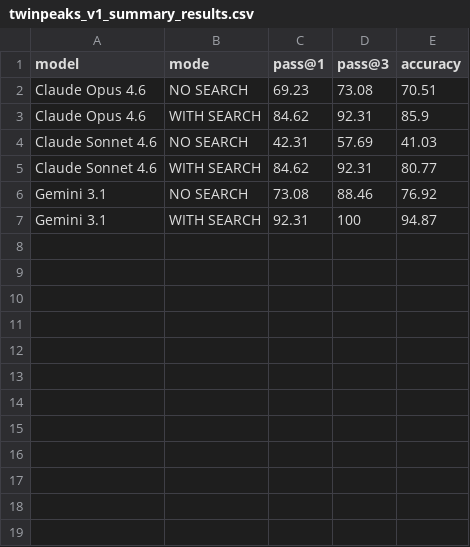
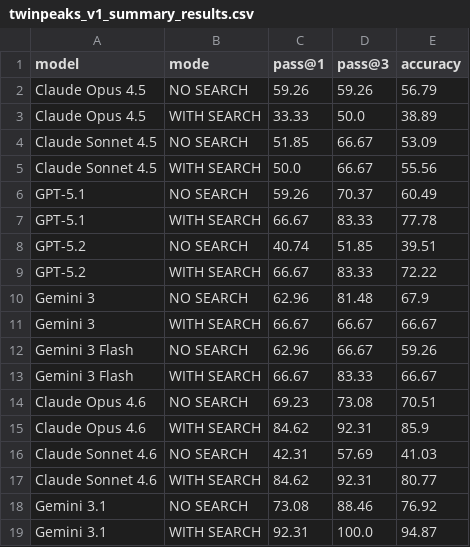
Before and after one commit to frabert101010/twinpeaks-bench, a CSV file: twinpeaks_v1_summary_results.csv, drawn as a sheet.

```diff
--- a/twinpeaks_v1_summary_results.csv
+++ b/twinpeaks_v1_summary_results.csv
@@ -1,2 +1,14 @@
 model,mode,pass@1,pass@3,accuracy
+Claude Opus 4.5,NO SEARCH,59.26,59.26,56.79
+Claude Opus 4.5,WITH SEARCH,33.33,50.0,38.89
+Claude Sonnet 4.5,NO SEARCH,51.85,66.67,53.09
+Claude Sonnet 4.5,WITH SEARCH,50.0,66.67,55.56
+GPT-5.1,NO SEARCH,59.26,70.37,60.49
+GPT-5.1,WITH SEARCH,66.67,83.33,77.78
+GPT-5.2,NO SEARCH,40.74,51.85,39.51
+GPT-5.2,WITH SEARCH,66.67,83.33,72.22
+Gemini 3,NO SEARCH,62.96,81.48,67.9
+Gemini 3,WITH SEARCH,66.67,66.67,66.67
+Gemini 3 Flash,NO SEARCH,62.96,66.67,59.26
+Gemini 3 Flash,WITH SEARCH,66.67,83.33,66.67
 Claude Opus 4.6,NO SEARCH,69.23,73.08,70.51
@@ -6,2 +18,2 @@ Claude Sonnet 4.6,WITH SEARCH,84.62,92.31,80.77
 Gemini 3.1,NO SEARCH,73.08,88.46,76.92
-Gemini 3.1,WITH SEARCH,92.31,100,94.87
+Gemini 3.1,WITH SEARCH,92.31,100.0,94.87
```
Also changed, not shown: 3 other files.
